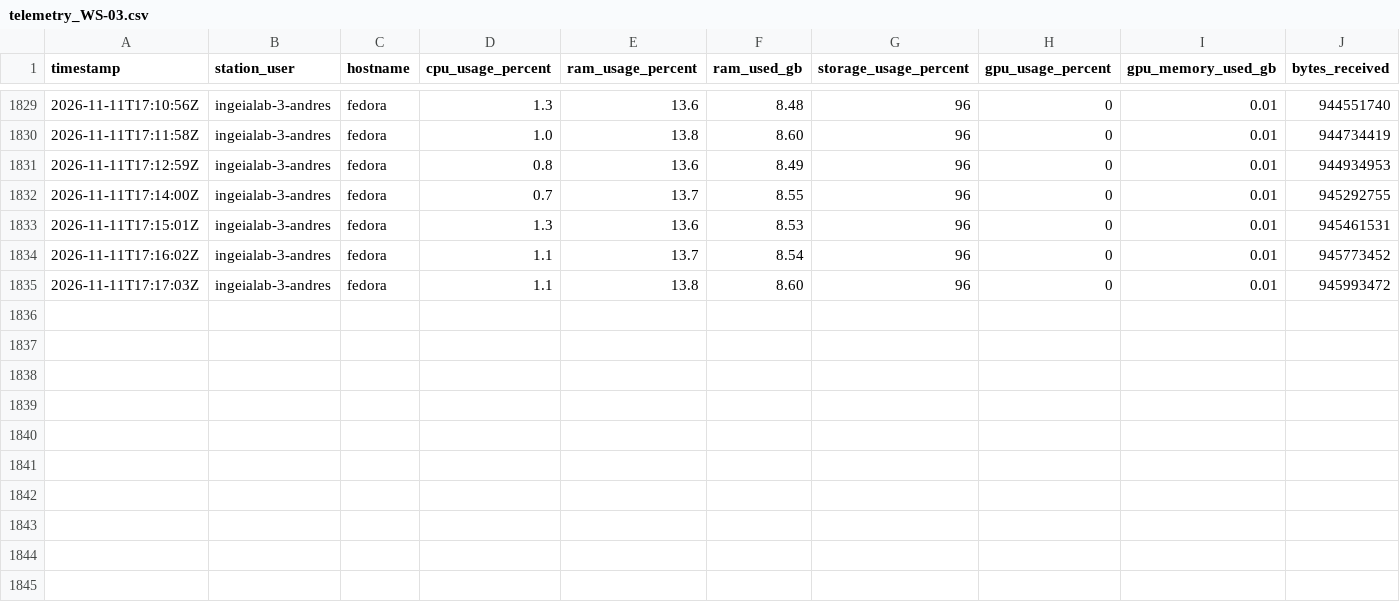
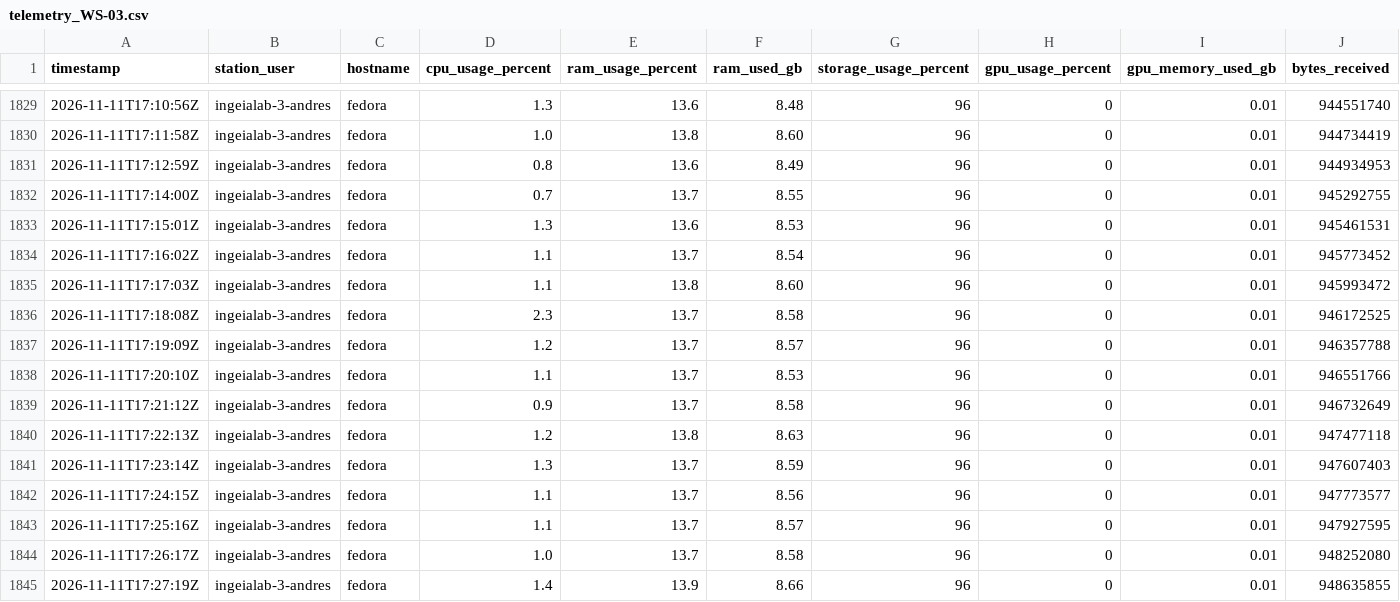
Before and after one commit to SavIA-Lab/savia-traffic, a CSV file: dashboard/data/telemetry_WS-03.csv, drawn as a sheet; only a part is shown, gaps mark what is left out; rows hold the shown columns only; the diff names each change by its address in the sheet, - before the commit and + after, or states it on an @@ line.

Commit message:
data: workstation03 telemetry 2026-11-11T17:27:20Z

```diff
--- a/dashboard/data/telemetry_WS-03.csv
+++ b/dashboard/data/telemetry_WS-03.csv
+row 1836: 2026-11-11T17:18:08Z | ingeialab-3-andres | fedora | 2.3 | 13.7 | 8.58 | 96 | 0 | 0.01 | 946172525
+row 1837: 2026-11-11T17:19:09Z | ingeialab-3-andres | fedora | 1.2 | 13.7 | 8.57 | 96 | 0 | 0.01 | 946357788
+row 1838: 2026-11-11T17:20:10Z | ingeialab-3-andres | fedora | 1.1 | 13.7 | 8.53 | 96 | 0 | 0.01 | 946551766
+row 1839: 2026-11-11T17:21:12Z | ingeialab-3-andres | fedora | 0.9 | 13.7 | 8.58 | 96 | 0 | 0.01 | 946732649
+row 1840: 2026-11-11T17:22:13Z | ingeialab-3-andres | fedora | 1.2 | 13.8 | 8.63 | 96 | 0 | 0.01 | 947477118
+row 1841: 2026-11-11T17:23:14Z | ingeialab-3-andres | fedora | 1.3 | 13.7 | 8.59 | 96 | 0 | 0.01 | 947607403
+row 1842: 2026-11-11T17:24:15Z | ingeialab-3-andres | fedora | 1.1 | 13.7 | 8.56 | 96 | 0 | 0.01 | 947773577
+row 1843: 2026-11-11T17:25:16Z | ingeialab-3-andres | fedora | 1.1 | 13.7 | 8.57 | 96 | 0 | 0.01 | 947927595
+row 1844: 2026-11-11T17:26:17Z | ingeialab-3-andres | fedora | 1.0 | 13.7 | 8.58 | 96 | 0 | 0.01 | 948252080
+row 1845: 2026-11-11T17:27:19Z | ingeialab-3-andres | fedora | 1.4 | 13.9 | 8.66 | 96 | 0 | 0.01 | 948635855
```
